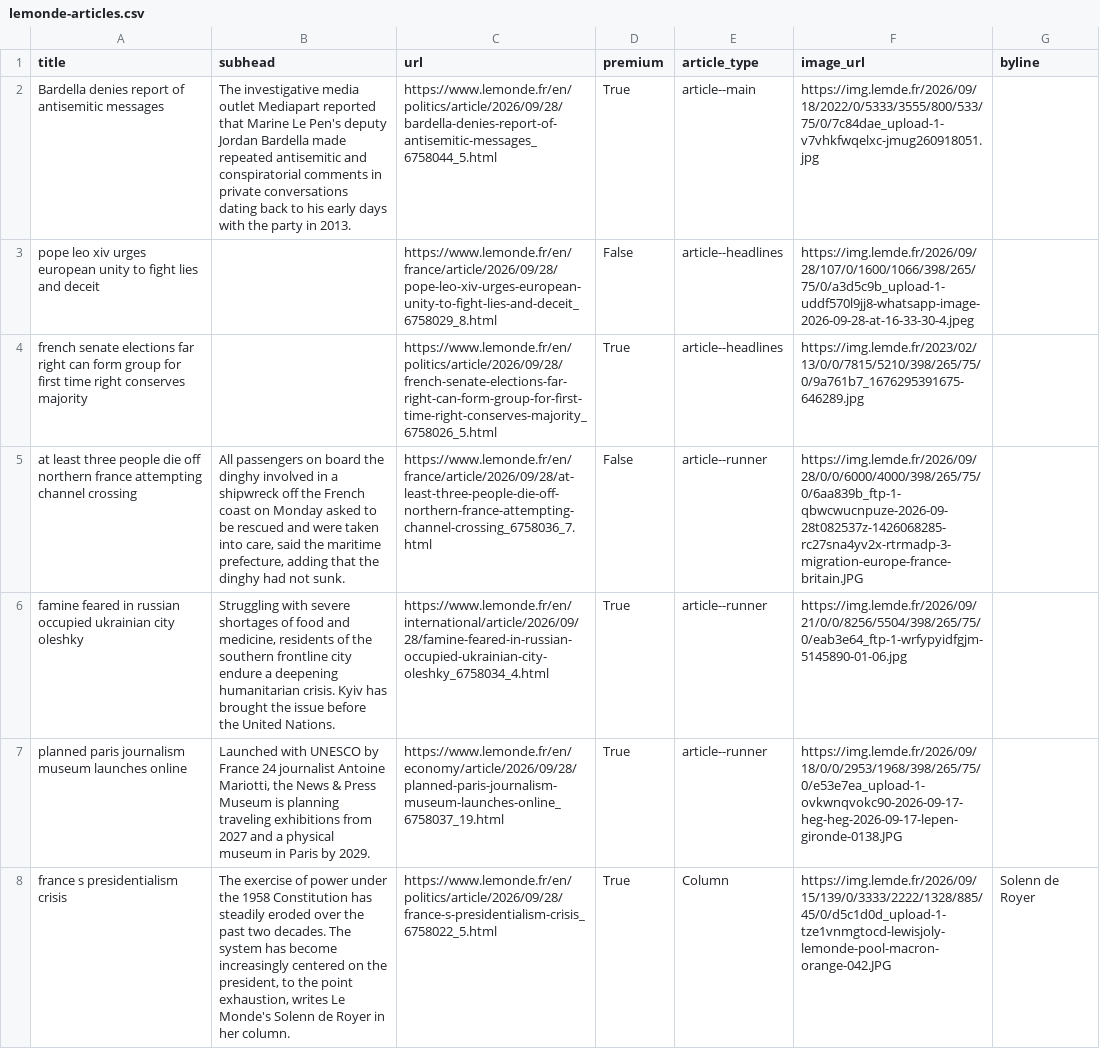
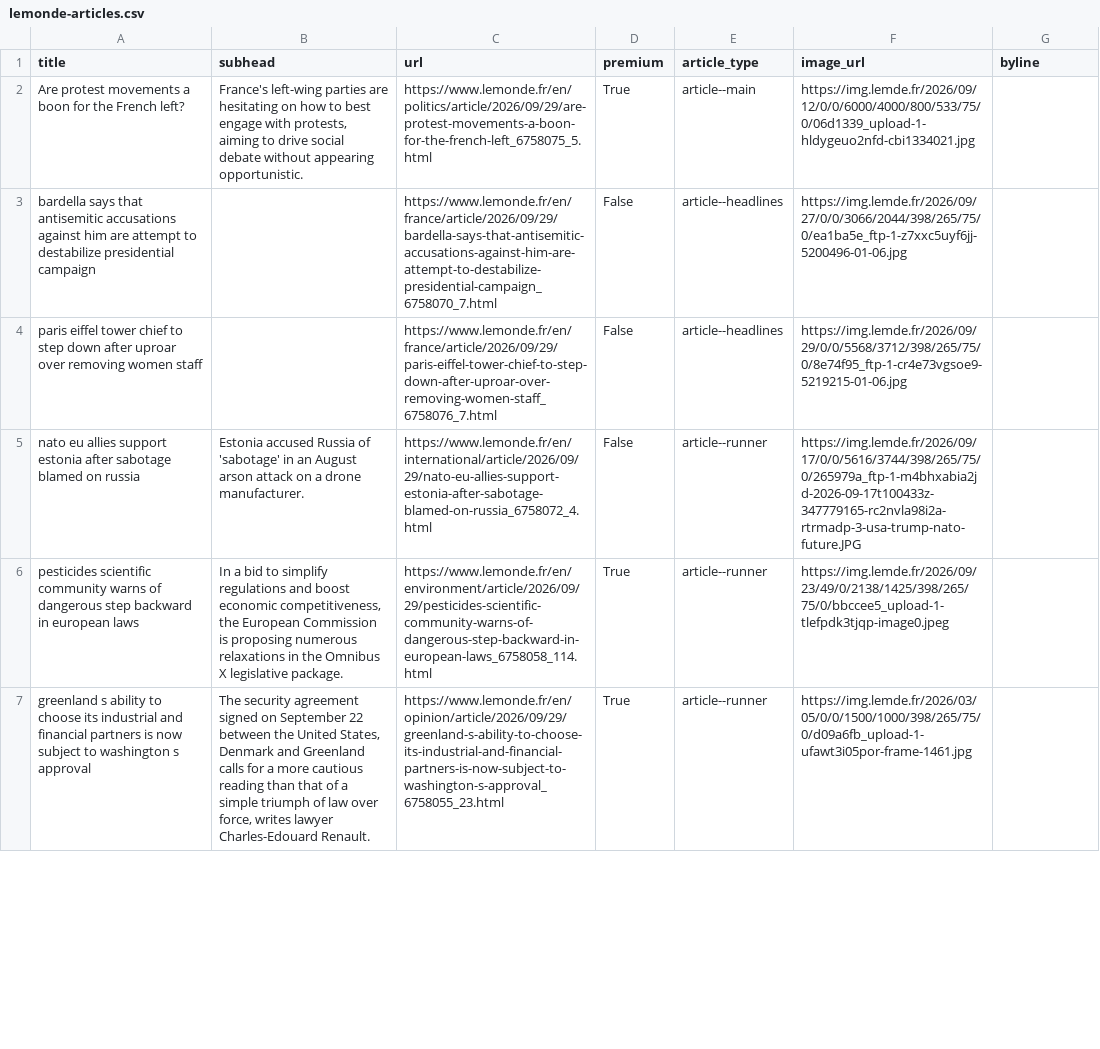
Before and after one commit to Isoparkes/Lede-LeMonde-AutoUpdate, a CSV file: lemonde-articles.csv, drawn as a sheet; only a part is shown; removed rows and columns are numbered as before the commit, all else as after; the diff covers the shown part only; the diff names each change by its address in the sheet, - before the commit and + after, or states it on an @@ line.

```diff
--- a/lemonde-articles.csv
+++ b/lemonde-articles.csv
-A2 (title): Bardella denies report of antisemitic messages
+A2 (title): Are protest movements a boon for the French left?
-B2 (subhead): The investigative media outlet Mediapart reported that Marine Le Pen's deputy Jordan Bardella made repeated antisemitic and conspiratorial comments in private conversations dating back to his early days with the party in 2013.
+B2 (subhead): France's left-wing parties are hesitating on how to best engage with protests, aiming to drive social debate without appearing opportunistic.
-C2 (url): https://www.lemonde.fr/en/politics/article/2026/09/28/bardella-denies-report-of-antisemitic-messages_6758044_5.html
+C2 (url): https://www.lemonde.fr/en/politics/article/2026/09/29/are-protest-movements-a-boon-for-the-french-left_6758075_5.html
-F2 (image_url): https://img.lemde.fr/2026/09/18/2022/0/5333/3555/800/533/75/0/7c84dae_upload-1-v7vhkfwqelxc-jmug260918051.jpg
+F2 (image_url): https://img.lemde.fr/2026/09/12/0/0/6000/4000/800/533/75/0/06d1339_upload-1-hldygeuo2nfd-cbi1334021.jpg
+row 3: bardella says that antisemitic accusations against him are attempt to destabilize presidential campaign |  | https://www.lemonde.fr/en/france/article/2026/09/29/bardella-says-that-antisemitic-accusations-against-him-are-attempt-to-destabilize-presidential-campaign_6758070_7.html | False | article--headlines | https://img.lemde.fr/2026/09/27/0/0/3066/2044/398/265/75/0/ea1ba5e_ftp-1-z7xxc5uyf6jj-5200496-01-06.jpg
-A4 (title): pope leo xiv urges european unity to fight lies and deceit
+A4 (title): paris eiffel tower chief to step down after uproar over removing women staff
-C4 (url): https://www.lemonde.fr/en/france/article/2026/09/28/pope-leo-xiv-urges-european-unity-to-fight-lies-and-deceit_6758029_8.html
+C4 (url): https://www.lemonde.fr/en/france/article/2026/09/29/paris-eiffel-tower-chief-to-step-down-after-uproar-over-removing-women-staff_6758076_7.html
-F4 (image_url): https://img.lemde.fr/2026/09/28/107/0/1600/1066/398/265/75/0/a3d5c9b_upload-1-uddf570l9jj8-whatsapp-image-2026-09-28-at-16-33-30-4.jpeg
+F4 (image_url): https://img.lemde.fr/2026/09/29/0/0/5568/3712/398/265/75/0/8e74f95_ftp-1-cr4e73vgsoe9-5219215-01-06.jpg
-row 4: french senate elections far right can form group for first time right conserves majority |  | https://www.lemonde.fr/en/politics/article/2026/09/28/french-senate-elections-far-right-can-form-group-for-first-time-right-conserves-majority_6758026_5.html | True | article--headlines | https://img.lemde.fr/2023/02/13/0/0/7815/5210/398/265/75/0/9a761b7_1676295391675-646289.jpg
-A5 (title): at least three people die off northern france attempting channel crossing
+A5 (title): nato eu allies support estonia after sabotage blamed on russia
-B5 (subhead): All passengers on board the dinghy involved in a shipwreck off the French coast on Monday asked to be rescued and were taken into care, said the maritime prefecture, adding that the dinghy had not sunk.
+B5 (subhead): Estonia accused Russia of 'sabotage' in an August arson attack on a drone manufacturer.
-C5 (url): https://www.lemonde.fr/en/france/article/2026/09/28/at-least-three-people-die-off-northern-france-attempting-channel-crossing_6758036_7.html
+C5 (url): https://www.lemonde.fr/en/international/article/2026/09/29/nato-eu-allies-support-estonia-after-sabotage-blamed-on-russia_6758072_4.html
-F5 (image_url): https://img.lemde.fr/2026/09/28/0/0/6000/4000/398/265/75/0/6aa839b_ftp-1-qbwcwucnpuze-2026-09-28t082537z-1426068285-rc27sna4yv2x-rtrmadp-3-migration-europe-france-britain.JPG
+F5 (image_url): https://img.lemde.fr/2026/09/17/0/0/5616/3744/398/265/75/0/265979a_ftp-1-m4bhxabia2jd-2026-09-17t100433z-347779165-rc2nvla98i2a-rtrmadp-3-usa-trump-nato-future.JPG
-A6 (title): famine feared in russian occupied ukrainian city oleshky
+A6 (title): pesticides scientific community warns of dangerous step backward in european laws
-B6 (subhead): Struggling with severe shortages of food and medicine, residents of the southern frontline city endure a deepening humanitarian crisis. Kyiv has brought the issue before the United Nations.
+B6 (subhead): In a bid to simplify regulations and boost economic competitiveness, the European Commission is proposing numerous relaxations in the Omnibus X legislative package.
-C6 (url): https://www.lemonde.fr/en/international/article/2026/09/28/famine-feared-in-russian-occupied-ukrainian-city-oleshky_6758034_4.html
+C6 (url): https://www.lemonde.fr/en/environment/article/2026/09/29/pesticides-scientific-community-warns-of-dangerous-step-backward-in-european-laws_6758058_114.html
-F6 (image_url): https://img.lemde.fr/2026/09/21/0/0/8256/5504/398/265/75/0/eab3e64_ftp-1-wrfypyidfgjm-5145890-01-06.jpg
+F6 (image_url): https://img.lemde.fr/2026/09/23/49/0/2138/1425/398/265/75/0/bbccee5_upload-1-tlefpdk3tjqp-image0.jpeg
-A7 (title): planned paris journalism museum launches online
+A7 (title): greenland s ability to choose its industrial and financial partners is now subject to washington s approval
-B7 (subhead): Launched with UNESCO by France 24 journalist Antoine Mariotti, the News & Press Museum is planning traveling exhibitions from 2027 and a physical museum in Paris by 2029.
+B7 (subhead): The security agreement signed on September 22 between the United States, Denmark and Greenland calls for a more cautious reading than that of a simple triumph of law over force, writes lawyer Charles-Edouard Renault.
-C7 (url): https://www.lemonde.fr/en/economy/article/2026/09/28/planned-paris-journalism-museum-launches-online_6758037_19.html
+C7 (url): https://www.lemonde.fr/en/opinion/article/2026/09/29/greenland-s-ability-to-choose-its-industrial-and-financial-partners-is-now-subject-to-washington-s-approval_6758055_23.html
-F7 (image_url): https://img.lemde.fr/2026/09/18/0/0/2953/1968/398/265/75/0/e53e7ea_upload-1-ovkwnqvokc90-2026-09-17-heg-heg-2026-09-17-lepen-gironde-0138.JPG
+F7 (image_url): https://img.lemde.fr/2026/03/05/0/0/1500/1000/398/265/75/0/d09a6fb_upload-1-ufawt3i05por-frame-1461.jpg
-row 8: france s presidentialism crisis | The exercise of power under the 1958 Constitution has steadily eroded over the past two decades. The system has become increasingly centered on the president, to the point exhaustion, writes Le Monde's Solenn de Royer in her column. | https://www.lemonde.fr/en/politics/article/2026/09/28/france-s-presidentialism-crisis_6758022_5.html | True | Column | https://img.lemde.fr/2026/09/15/139/0/3333/2222/1328/885/45/0/d5c1d0d_upload-1-tze1vnmgtocd-lewisjoly-lemonde-pool-macron-orange-042.JPG | Solenn de Royer
```
Also changed, not shown: 8 added rows, 7 removed rows and 25 edited cells elsewhere in this file.
